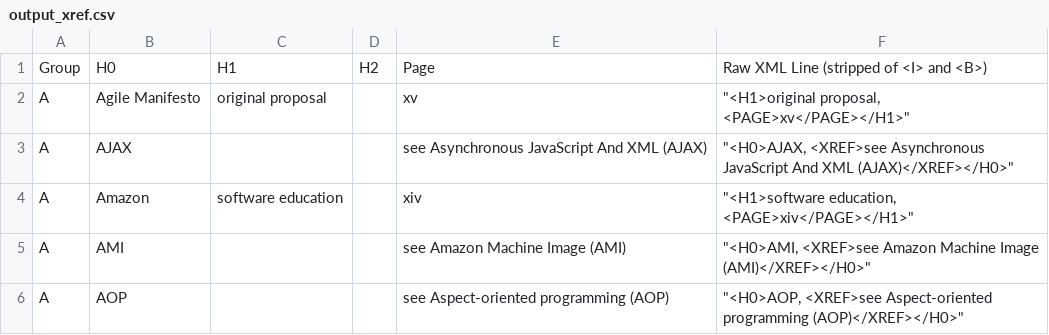
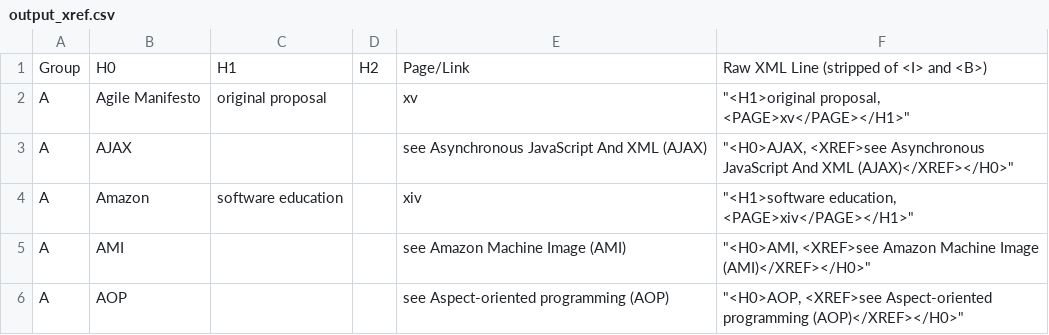
Before and after one commit to yggie/AV--ESaaS-Textbook-Index-Parsing, a CSV file: output_xref.csv, drawn as a sheet; only a part is shown.

Commit message:
added the unsorted output as a separate file

```diff
--- a/output_xref.csv
+++ b/output_xref.csv
@@ -1,2 +1,2 @@
-Group,H0,H1,H2,Page,Raw XML Line (stripped of <I> and <B>)
+Group,H0,H1,H2,Page/Link,Raw XML Line (stripped of <I> and <B>)
 A,Agile Manifesto,original proposal,,xv,"""<H1>original proposal, <PAGE>xv</PAGE></H1>"""
```
Also changed, not shown: output_index.csv, 1 other file.
